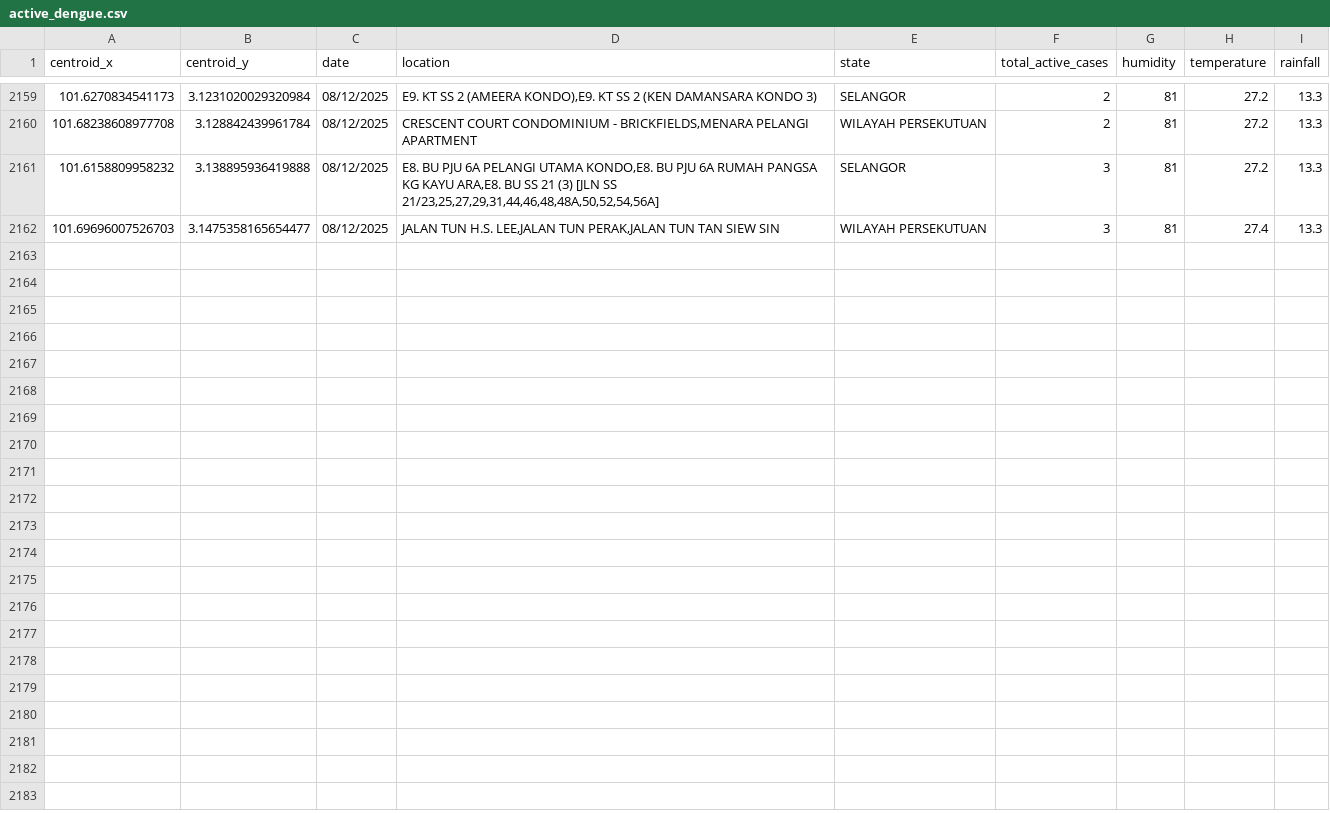
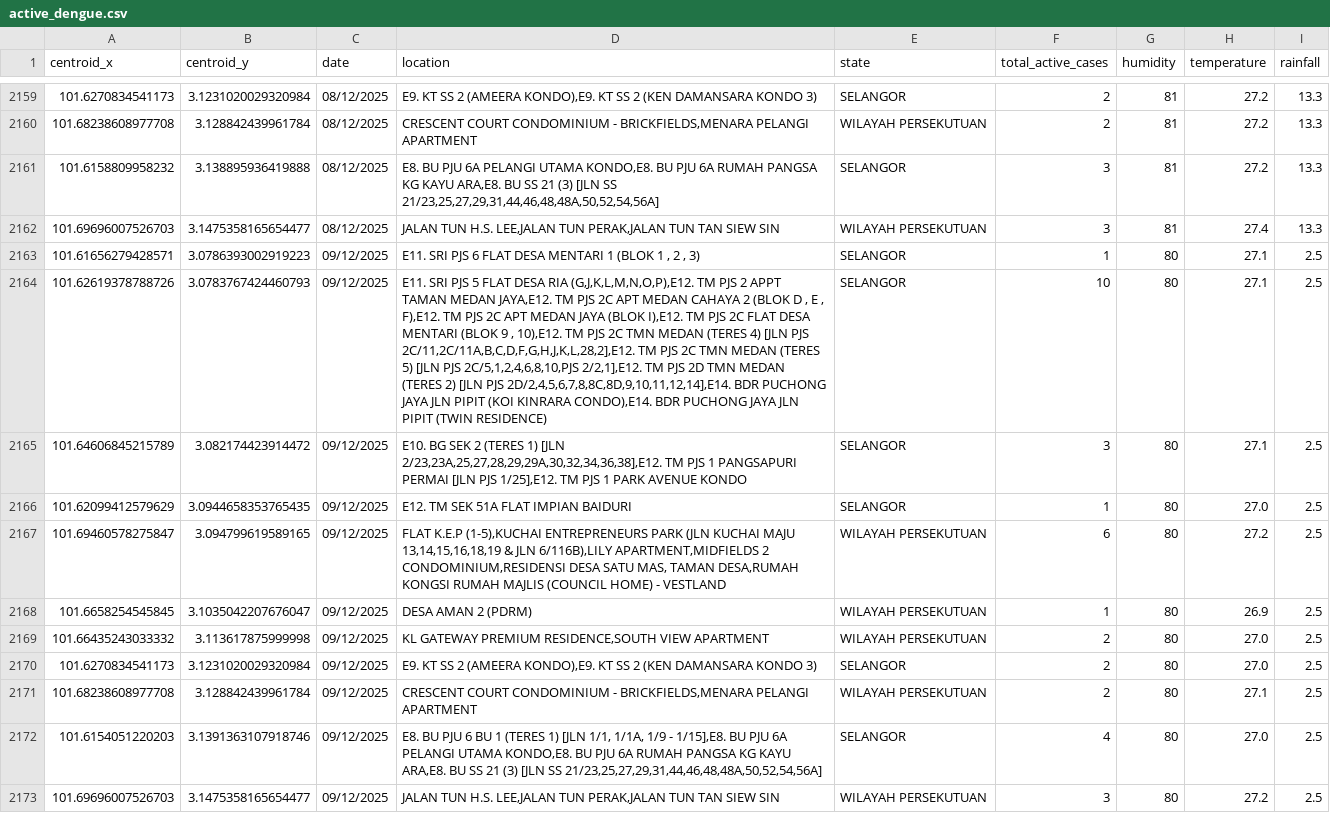
Before and after one commit to adamarbain/drone4dengue, a CSV file: daily-scrap-dengue-data/active_dengue.csv, drawn as a sheet; only a part is shown, gaps mark what is left out; the diff names each change by its address in the sheet, - before the commit and + after, or states it on an @@ line.

```diff
--- a/daily-scrap-dengue-data/active_dengue.csv
+++ b/daily-scrap-dengue-data/active_dengue.csv
+row 2163: 101.61656279428571 | 3.0786393002919223 | 09/12/2025 | E11. SRI PJS 6 FLAT DESA MENTARI 1 (BLOK 1 , 2 , 3) | SELANGOR | 1 | 80 | 27.1 | 2.5
+row 2164: 101.62619378788726 | 3.0783767424460793 | 09/12/2025 | E11. SRI PJS 5 FLAT DESA RIA (G,J,K,L,M,N,O,P),E12. TM PJS 2 APPT TAMAN MEDAN JAYA,E12. TM PJS 2C APT MEDAN CAHAYA 2 (BLOK D , E , F),E12. TM PJS 2C APT MEDAN JAYA (BLOK I),E12. TM PJS 2C FLAT DESA MENTARI (BLOK 9 , 10),E12. TM PJS 2C TMN MEDAN (TERES 4) [JLN PJS 2C/11,2C/11A,B,C,D,F,G,H,J,K,L,28,2],E12. TM PJS 2C TMN MEDAN (TERES 5) [JLN PJS 2C/5,1,2,4,6,8,10,PJS 2/2,1],E12. TM PJS 2D TMN MEDAN (TERES 2) [JLN PJS 2D/2,4,5,6,7,8,8C,8D,9,10,11,12,14],E14. BDR PUCHONG JAYA JLN PIPIT (KOI KINRARA CONDO),E14. BDR PUCHONG JAYA JLN PIPIT (TWIN RESIDENCE) | SELANGOR | 10 | 80 | 27.1 | 2.5
+row 2165: 101.64606845215789 | 3.082174423914472 | 09/12/2025 | E10. BG SEK 2 (TERES 1) [JLN 2/23,23A,25,27,28,29,29A,30,32,34,36,38],E12. TM PJS 1 PANGSAPURI PERMAI [JLN PJS 1/25],E12. TM PJS 1 PARK AVENUE KONDO | SELANGOR | 3 | 80 | 27.1 | 2.5
+row 2166: 101.62099412579629 | 3.0944658353765435 | 09/12/2025 | E12. TM SEK 51A FLAT IMPIAN BAIDURI | SELANGOR | 1 | 80 | 27.0 | 2.5
+row 2167: 101.69460578275847 | 3.094799619589165 | 09/12/2025 | FLAT K.E.P (1-5),KUCHAI ENTREPRENEURS PARK (JLN KUCHAI MAJU 13,14,15,16,18,19 & JLN 6/116B),LILY APARTMENT,MIDFIELDS 2 CONDOMINIUM,RESIDENSI DESA SATU MAS, TAMAN DESA,RUMAH KONGSI RUMAH MAJLIS (COUNCIL HOME) - VESTLAND | WILAYAH PERSEKUTUAN | 6 | 80 | 27.2 | 2.5
+row 2168: 101.6658254545845 | 3.1035042207676047 | 09/12/2025 | DESA AMAN 2 (PDRM) | WILAYAH PERSEKUTUAN | 1 | 80 | 26.9 | 2.5
+row 2169: 101.66435243033332 | 3.113617875999998 | 09/12/2025 | KL GATEWAY PREMIUM RESIDENCE,SOUTH VIEW APARTMENT | WILAYAH PERSEKUTUAN | 2 | 80 | 27.0 | 2.5
+row 2170: 101.6270834541173 | 3.1231020029320984 | 09/12/2025 | E9. KT SS 2 (AMEERA KONDO),E9. KT SS 2 (KEN DAMANSARA KONDO 3) | SELANGOR | 2 | 80 | 27.0 | 2.5
+row 2171: 101.68238608977708 | 3.128842439961784 | 09/12/2025 | CRESCENT COURT CONDOMINIUM - BRICKFIELDS,MENARA PELANGI APARTMENT | WILAYAH PERSEKUTUAN | 2 | 80 | 27.1 | 2.5
+row 2172: 101.6154051220203 | 3.1391363107918746 | 09/12/2025 | E8. BU PJU 6 BU 1 (TERES 1) [JLN 1/1, 1/1A, 1/9 - 1/15],E8. BU PJU 6A PELANGI UTAMA KONDO,E8. BU PJU 6A RUMAH PANGSA KG KAYU ARA,E8. BU SS 21 (3) [JLN SS 21/23,25,27,29,31,44,46,48,48A,50,52,54,56A] | SELANGOR | 4 | 80 | 27.0 | 2.5
+row 2173: 101.69696007526703 | 3.1475358165654477 | 09/12/2025 | JALAN TUN H.S. LEE,JALAN TUN PERAK,JALAN TUN TAN SIEW SIN | WILAYAH PERSEKUTUAN | 3 | 80 | 27.2 | 2.5
```
Also changed, not shown: daily-scrap-dengue-data/dengue_hotspot.csv, 8 other files.
